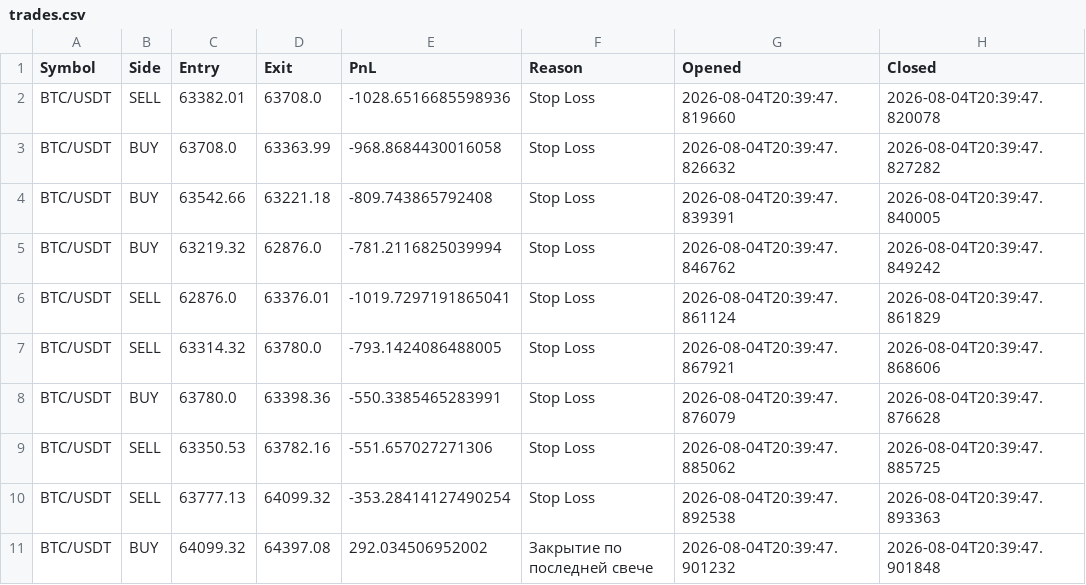
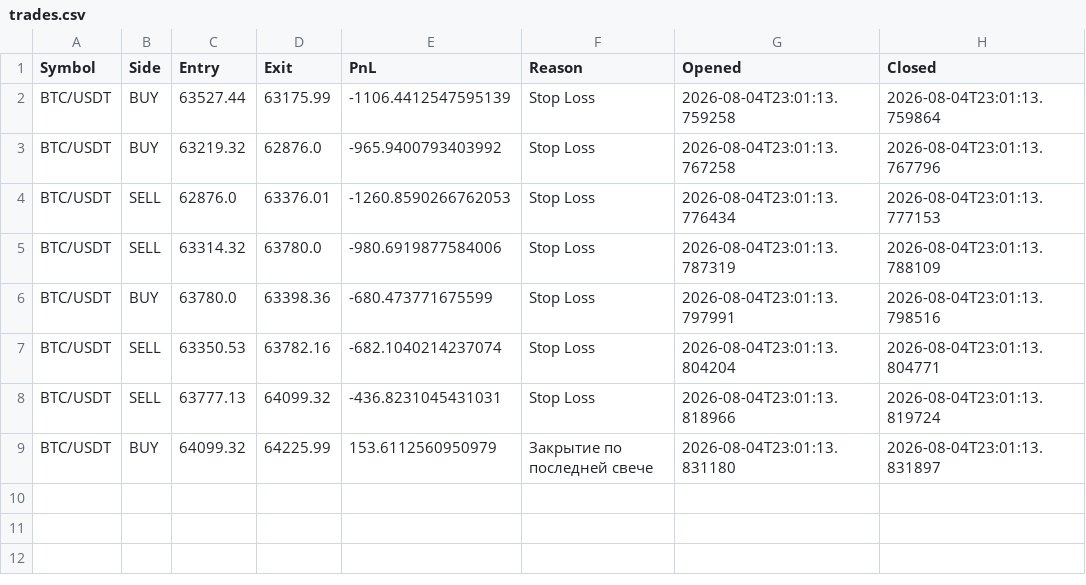
Before and after one commit to gefest83/smart-money-bot, a CSV file: reports/trades.csv, drawn as a sheet.

```diff
--- a/reports/trades.csv
+++ b/reports/trades.csv
@@ -1,11 +1,9 @@
 Symbol,Side,Entry,Exit,PnL,Reason,Opened,Closed
-BTC/USDT,SELL,63382.01,63708.0,-1028.6516685598936,Stop Loss,2026-08-04T20:39:47.819660,2026-08-04T20:39:47.820078
-BTC/USDT,BUY,63708.0,63363.99,-968.8684430016058,Stop Loss,2026-08-04T20:39:47.826632,2026-08-04T20:39:47.827282
-BTC/USDT,BUY,63542.66,63221.18,-809.743865792408,Stop Loss,2026-08-04T20:39:47.839391,2026-08-04T20:39:47.840005
-BTC/USDT,BUY,63219.32,62876.0,-781.2116825039994,Stop Loss,2026-08-04T20:39:47.846762,2026-08-04T20:39:47.849242
-BTC/USDT,SELL,62876.0,63376.01,-1019.7297191865041,Stop Loss,2026-08-04T20:39:47.861124,2026-08-04T20:39:47.861829
-BTC/USDT,SELL,63314.32,63780.0,-793.1424086488005,Stop Loss,2026-08-04T20:39:47.867921,2026-08-04T20:39:47.868606
-BTC/USDT,BUY,63780.0,63398.36,-550.3385465283991,Stop Loss,2026-08-04T20:39:47.876079,2026-08-04T20:39:47.876628
-BTC/USDT,SELL,63350.53,63782.16,-551.657027271306,Stop Loss,2026-08-04T20:39:47.885062,2026-08-04T20:39:47.885725
-BTC/USDT,SELL,63777.13,64099.32,-353.28414127490254,Stop Loss,2026-08-04T20:39:47.892538,2026-08-04T20:39:47.893363
-BTC/USDT,BUY,64099.32,64397.08,292.034506952002,Закрытие по последней свече,2026-08-04T20:39:47.901232,2026-08-04T20:39:47.901848
+BTC/USDT,BUY,63527.44,63175.99,-1106.4412547595139,Stop Loss,2026-08-04T23:01:13.759258,2026-08-04T23:01:13.759864
+BTC/USDT,BUY,63219.32,62876.0,-965.9400793403992,Stop Loss,2026-08-04T23:01:13.767258,2026-08-04T23:01:13.767796
+BTC/USDT,SELL,62876.0,63376.01,-1260.8590266762053,Stop Loss,2026-08-04T23:01:13.776434,2026-08-04T23:01:13.777153
+BTC/USDT,SELL,63314.32,63780.0,-980.6919877584006,Stop Loss,2026-08-04T23:01:13.787319,2026-08-04T23:01:13.788109
+BTC/USDT,BUY,63780.0,63398.36,-680.473771675599,Stop Loss,2026-08-04T23:01:13.797991,2026-08-04T23:01:13.798516
+BTC/USDT,SELL,63350.53,63782.16,-682.1040214237074,Stop Loss,2026-08-04T23:01:13.804204,2026-08-04T23:01:13.804771
+BTC/USDT,SELL,63777.13,64099.32,-436.8231045431031,Stop Loss,2026-08-04T23:01:13.818966,2026-08-04T23:01:13.819724
+BTC/USDT,BUY,64099.32,64225.99,153.6112560950979,Закрытие по последней свече,2026-08-04T23:01:13.831180,2026-08-04T23:01:13.831897
```
Also changed, not shown: 5 other files.
